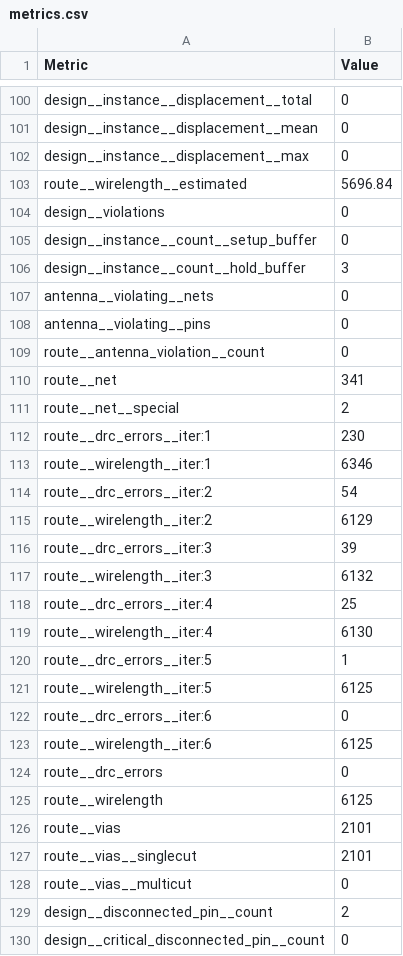
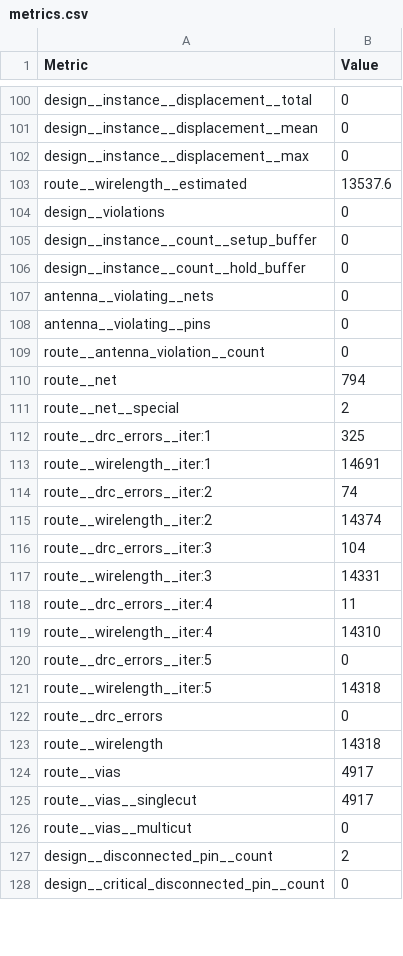
Before and after one commit to TinyTapeout/tinytapeout-08, a CSV file: projects/tt_um_crispy_vga/stats/metrics.csv, drawn as a sheet; only a part is shown, gaps mark what is left out; the diff covers the shown part only.

Commit message:
feat: update project tt_um_crispy_vga from JamesTimothyMeech/James-Meech-TT08-Demoscene
Commit: dc95ea650378cdf10465fe03490d107c0e5fa3ab
Workflow: https://github.com/JamesTimothyMeech/James-Meech-TT08-Demoscene/actions/runs/10618546255

```diff
--- a/projects/tt_um_crispy_vga/stats/metrics.csv
+++ b/projects/tt_um_crispy_vga/stats/metrics.csv
@@ -102,6 +102,6 @@ design__instance__displacement__mean,0
 design__instance__displacement__max,0
-route__wirelength__estimated,5696.84
+route__wirelength__estimated,13537.6
 design__violations,0
 design__instance__count__setup_buffer,0
-design__instance__count__hold_buffer,3
+design__instance__count__hold_buffer,0
 antenna__violating__nets,0
@@ -109,20 +109,18 @@ antenna__violating__pins,0
 route__antenna_violation__count,0
-route__net,341
+route__net,794
 route__net__special,2
-route__drc_errors__iter:1,230
-route__wirelength__iter:1,6346
-route__drc_errors__iter:2,54
-route__wirelength__iter:2,6129
-route__drc_errors__iter:3,39
-route__wirelength__iter:3,6132
-route__drc_errors__iter:4,25
-route__wirelength__iter:4,6130
-route__drc_errors__iter:5,1
-route__wirelength__iter:5,6125
-route__drc_errors__iter:6,0
-route__wirelength__iter:6,6125
+route__drc_errors__iter:1,325
+route__wirelength__iter:1,14691
+route__drc_errors__iter:2,74
+route__wirelength__iter:2,14374
+route__drc_errors__iter:3,104
+route__wirelength__iter:3,14331
+route__drc_errors__iter:4,11
+route__wirelength__iter:4,14310
+route__drc_errors__iter:5,0
+route__wirelength__iter:5,14318
 route__drc_errors,0
-route__wirelength,6125
-route__vias,2101
-route__vias__singlecut,2101
+route__wirelength,14318
+route__vias,4917
+route__vias__singlecut,4917
 route__vias__multicut,0
```
Also changed, not shown: 79 edited cells elsewhere in this file, 5 other files.
